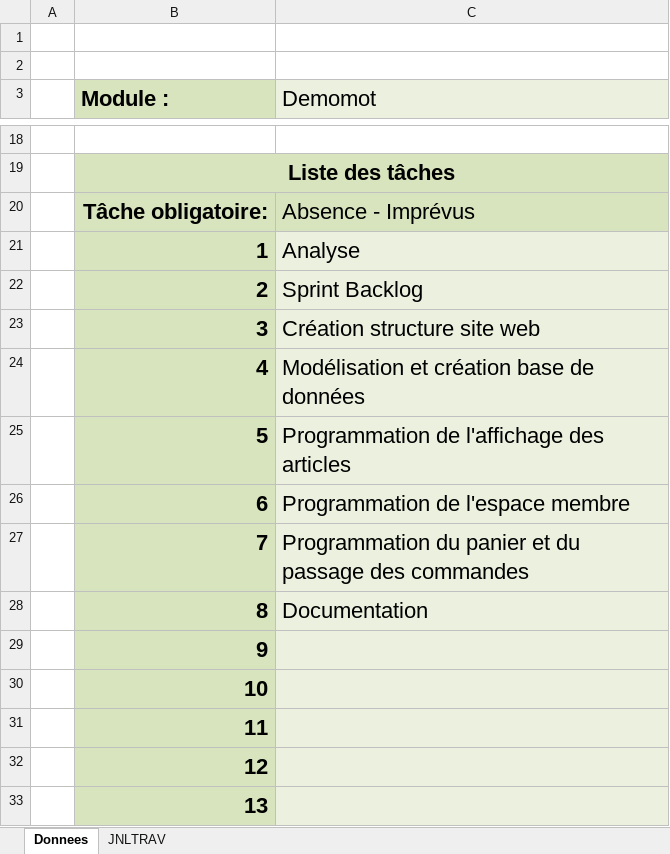
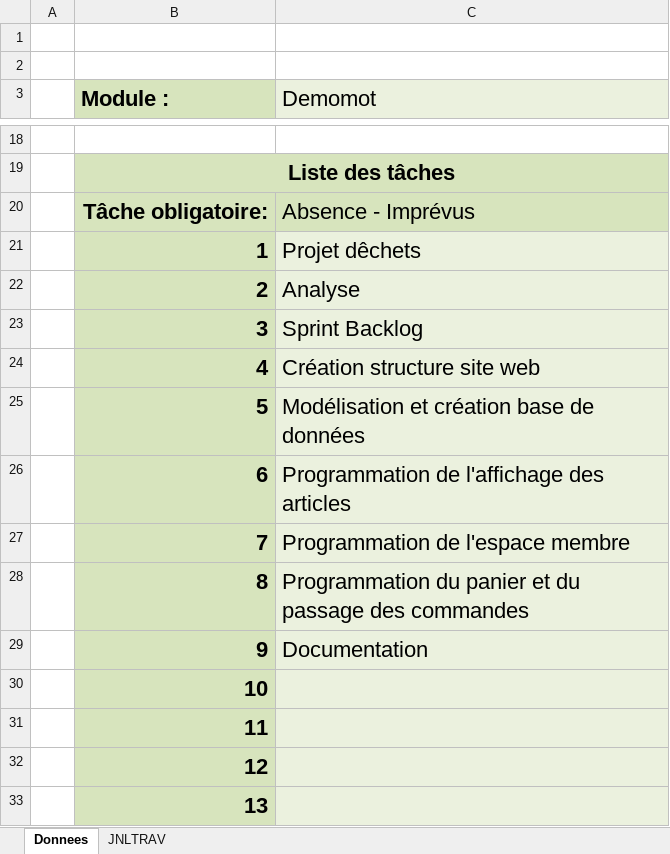
Before and after one commit to anassbenfares/Demomot, an Excel workbook: Documentation/X-Benfaresan-Journal de travail.xlsm, sheet Donnees, drawn as a sheet; only a part is shown, gaps mark what is left out; values as stored, in another font and other column widths than the file's, no borders; charts and pictures not drawn; the diff names each change by its address in the sheet, - before the commit and + after, or states it on an @@ line.

```diff
--- a/Documentation/X-Benfaresan-Journal de travail.xlsm (sheet Donnees)
+++ b/Documentation/X-Benfaresan-Journal de travail.xlsm (sheet Donnees)
-C21 (Demomot): Analyse
+C21 (Demomot): Projet dêchets
-C22 (Demomot): Sprint Backlog
+C22 (Demomot): Analyse
-C23 (Demomot): Création structure site web
+C23 (Demomot): Sprint Backlog
-C24 (Demomot): Modélisation et création base de données
+C24 (Demomot): Création structure site web
-C25 (Demomot): Programmation de l'affichage des articles
+C25 (Demomot): Modélisation et création base de données
-C26 (Demomot): Programmation de l'espace membre
+C26 (Demomot): Programmation de l'affichage des articles
-C27 (Demomot): Programmation du panier et du passage des commandes
+C27 (Demomot): Programmation de l'espace membre
-C28 (Demomot): Documentation
+C28 (Demomot): Programmation du panier et du passage des commandes
-C29 (Demomot): (empty)
+C29 (Demomot): Documentation
```
Also changed, not shown: sheet JNLTRAV, charts or pictures, 33 other files.
